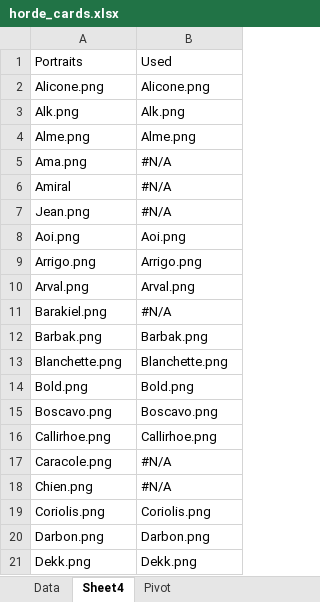
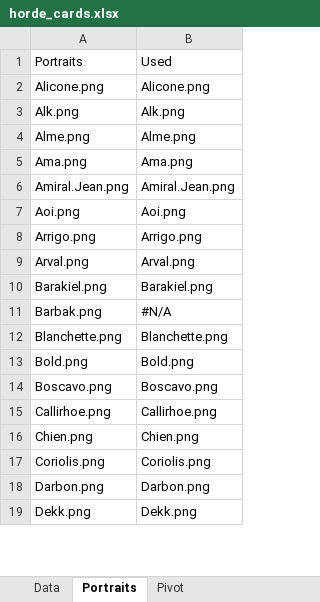
Before and after one commit to davidoliviersaban/windwalkers-cardgame, an Excel workbook: src/resources/horde_cards.xlsx, sheet Portraits, drawn as a sheet; only a part is shown; values as stored, in another font and other column widths than the file's, no cell formats; table styles not drawn; removed rows and columns are numbered as before the commit, all else as after; the diff covers the shown part only; the diff names each change by its address in the sheet, - before the commit and + after, or states it on an @@ line.

```diff
--- a/src/resources/horde_cards.xlsx (sheet Portraits)
+++ b/src/resources/horde_cards.xlsx (sheet Portraits)
-sheet tab: Sheet4
+sheet tab: Portraits
-B5: #N/A
+B5: Ama.png
-row 6: Amiral | #N/A
-row 7: Jean.png | #N/A
+row 6: Amiral.Jean.png | Amiral.Jean.png
-B10: #N/A
+B10: Barakiel.png
-B11: Barbak.png
+B11: #N/A
-row 17: Caracole.png | #N/A
-B16: #N/A
+B16: Chien.png
```
Also changed, not shown: 9 added rows, 14 removed rows and 15 edited cells elsewhere in this sheet, sheet Data, sheet Pivot, cell formats, 45 other files.
